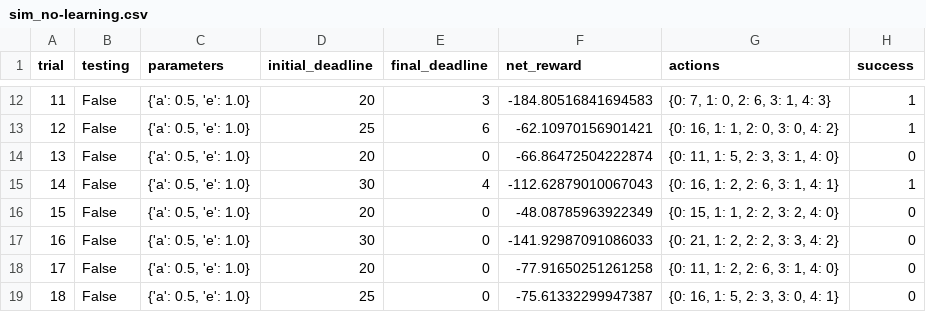
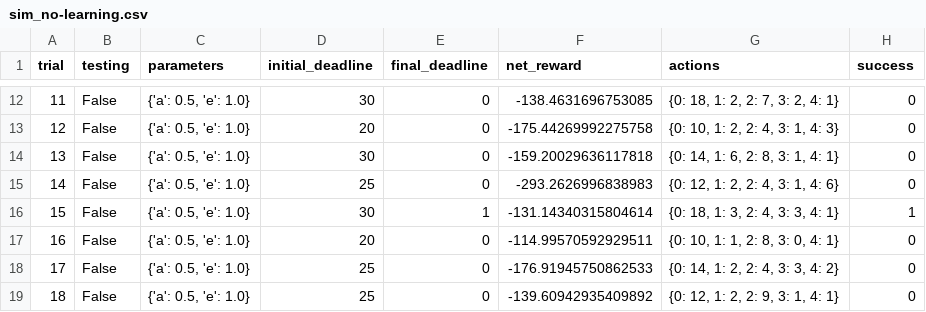
Before and after one commit to fengdasuk19/Udacity-MachineLearningNanoDegree, a CSV file: projects/smartcab/logs/sim_no-learning.csv, drawn as a sheet; only a part is shown, gaps mark what is left out; the diff covers the shown part only.

```diff
--- a/projects/smartcab/logs/sim_no-learning.csv
+++ b/projects/smartcab/logs/sim_no-learning.csv
@@ -12,8 +12,8 @@ trial,testing,parameters,initial_deadline,final_deadline,net_reward,actions,succ
-11,False,"{'a': 0.5, 'e': 1.0}",20,3,-184.80516841694583,"{0: 7, 1: 0, 2: 6, 3: 1, 4: 3}",1
-12,False,"{'a': 0.5, 'e': 1.0}",25,6,-62.10970156901421,"{0: 16, 1: 1, 2: 0, 3: 0, 4: 2}",1
-13,False,"{'a': 0.5, 'e': 1.0}",20,0,-66.86472504222874,"{0: 11, 1: 5, 2: 3, 3: 1, 4: 0}",0
-14,False,"{'a': 0.5, 'e': 1.0}",30,4,-112.62879010067043,"{0: 16, 1: 2, 2: 6, 3: 1, 4: 1}",1
-15,False,"{'a': 0.5, 'e': 1.0}",20,0,-48.08785963922349,"{0: 15, 1: 1, 2: 2, 3: 2, 4: 0}",0
-16,False,"{'a': 0.5, 'e': 1.0}",30,0,-141.92987091086033,"{0: 21, 1: 2, 2: 2, 3: 3, 4: 2}",0
-17,False,"{'a': 0.5, 'e': 1.0}",20,0,-77.91650251261258,"{0: 11, 1: 2, 2: 6, 3: 1, 4: 0}",0
-18,False,"{'a': 0.5, 'e': 1.0}",25,0,-75.61332299947387,"{0: 16, 1: 5, 2: 3, 3: 0, 4: 1}",0
+11,False,"{'a': 0.5, 'e': 1.0}",30,0,-138.4631696753085,"{0: 18, 1: 2, 2: 7, 3: 2, 4: 1}",0
+12,False,"{'a': 0.5, 'e': 1.0}",20,0,-175.44269992275758,"{0: 10, 1: 2, 2: 4, 3: 1, 4: 3}",0
+13,False,"{'a': 0.5, 'e': 1.0}",30,0,-159.20029636117818,"{0: 14, 1: 6, 2: 8, 3: 1, 4: 1}",0
+14,False,"{'a': 0.5, 'e': 1.0}",25,0,-293.2626996838983,"{0: 12, 1: 2, 2: 4, 3: 1, 4: 6}",0
+15,False,"{'a': 0.5, 'e': 1.0}",30,1,-131.14340315804614,"{0: 18, 1: 3, 2: 4, 3: 3, 4: 1}",1
+16,False,"{'a': 0.5, 'e': 1.0}",20,0,-114.99570592929511,"{0: 10, 1: 1, 2: 8, 3: 0, 4: 1}",0
+17,False,"{'a': 0.5, 'e': 1.0}",25,0,-176.91945750862533,"{0: 14, 1: 2, 2: 4, 3: 3, 4: 2}",0
+18,False,"{'a': 0.5, 'e': 1.0}",25,0,-139.60942935409892,"{0: 12, 1: 2, 2: 9, 3: 1, 4: 1}",0
```
Also changed, not shown: 70 edited cells elsewhere in this file, projects/smartcab/logs/sim_default-learning.csv, 6 other files.
